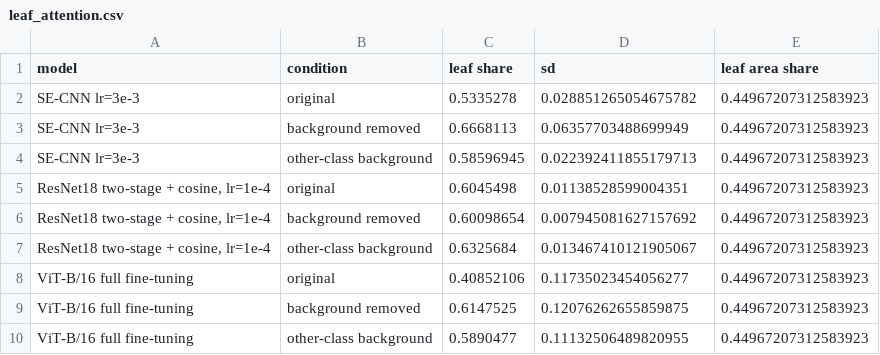
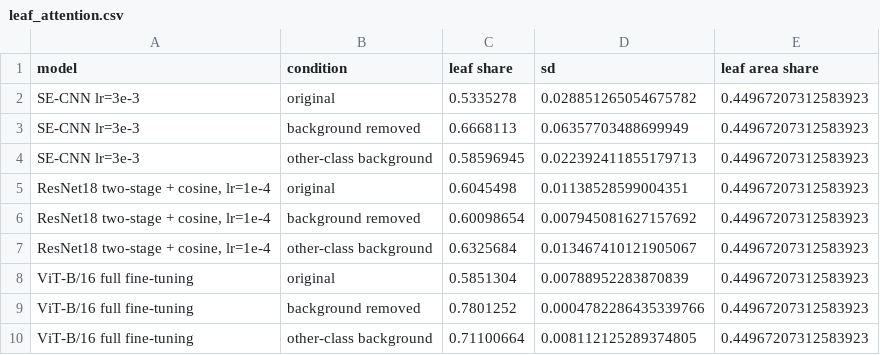
Before and after one commit to zichengs/COMP7015_AI_Group_Project5, a CSV file: outputs/leaf_attention.csv, drawn as a sheet.

```diff
--- a/outputs/leaf_attention.csv
+++ b/outputs/leaf_attention.csv
@@ -7,4 +7,4 @@ SE-CNN lr=3e-3,other-class background,0.58596945,0.022392411855179713,0.44967207
 "ResNet18 two-stage + cosine, lr=1e-4",other-class background,0.6325684,0.013467410121905067,0.44967207312583923
-ViT-B/16 full fine-tuning,original,0.40852106,0.11735023454056277,0.44967207312583923
-ViT-B/16 full fine-tuning,background removed,0.6147525,0.12076262655859875,0.44967207312583923
-ViT-B/16 full fine-tuning,other-class background,0.5890477,0.11132506489820955,0.44967207312583923
+ViT-B/16 full fine-tuning,original,0.5851304,0.00788952283870839,0.44967207312583923
+ViT-B/16 full fine-tuning,background removed,0.7801252,0.0004782286435339766,0.44967207312583923
+ViT-B/16 full fine-tuning,other-class background,0.71100664,0.008112125289374805,0.44967207312583923
```
Also changed, not shown: outputs/leaf_attention_countermeasure.csv, 2 other files.
